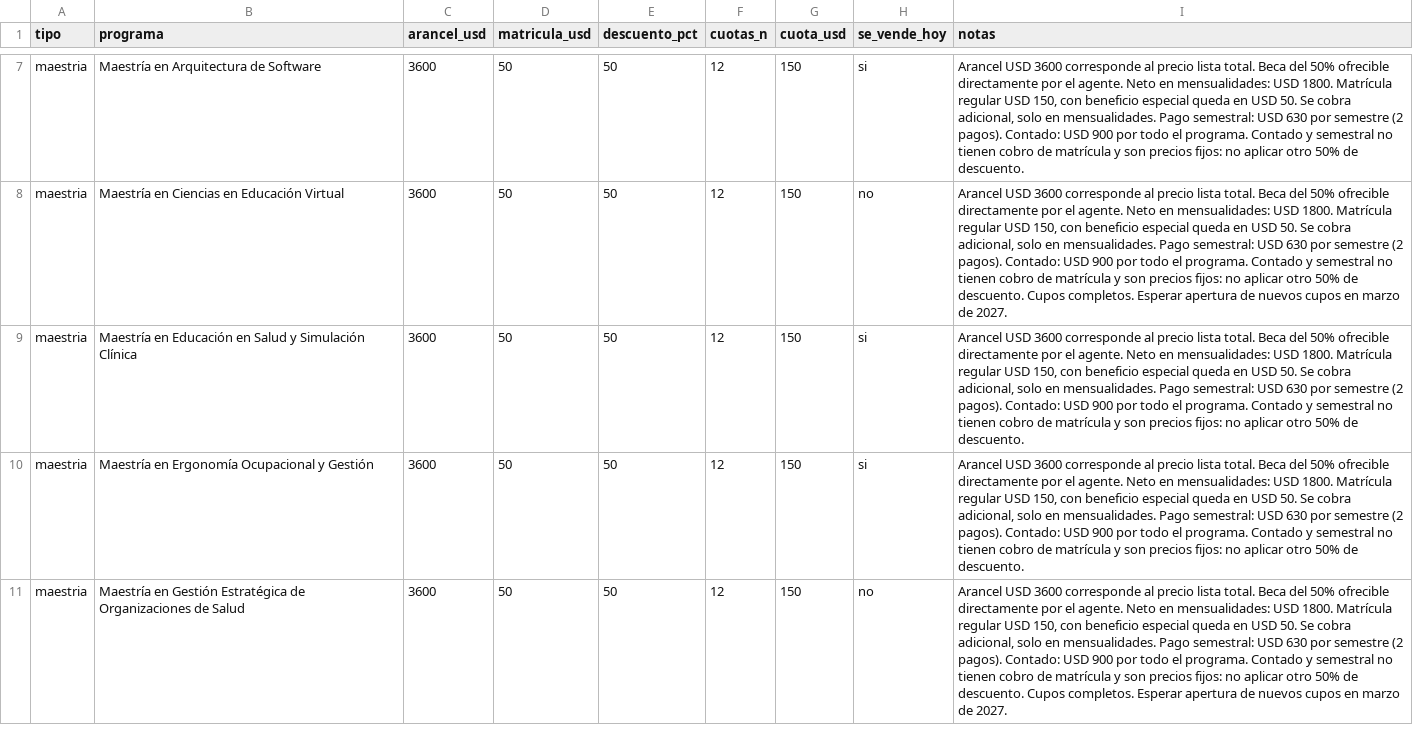
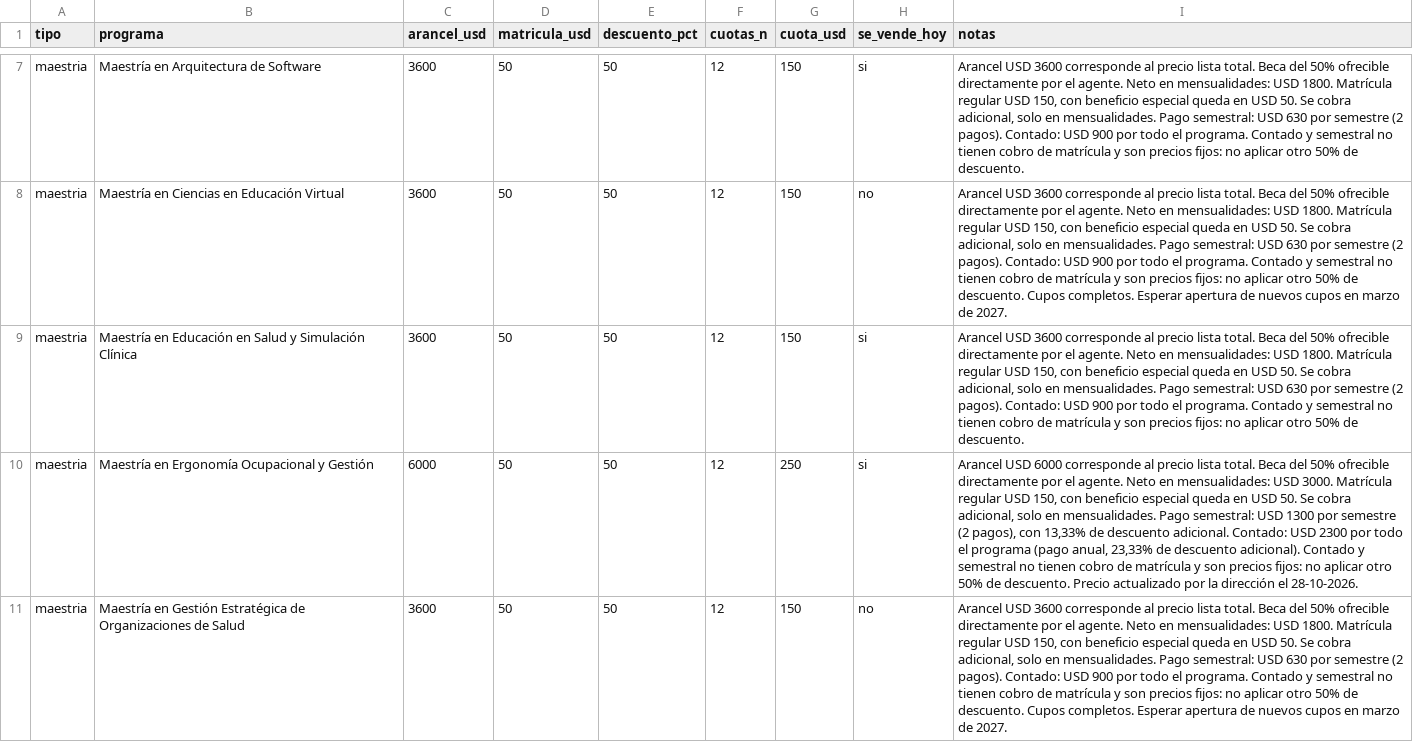
Before and after one commit to nachokm2/botbitrix24, a CSV file: data/carver/precios-carver.csv, drawn as a sheet; only a part is shown, gaps mark what is left out; the diff covers the shown part only; the diff names each change by its address in the sheet, - before the commit and + after, or states it on an @@ line.

```diff
--- a/data/carver/precios-carver.csv
+++ b/data/carver/precios-carver.csv
-C10 (arancel_usd): 3600
+C10 (arancel_usd): 6000
-G10 (cuota_usd): 150
+G10 (cuota_usd): 250
-I10 (notas): Arancel USD 3600 corresponde al precio lista total. Beca del 50% ofrecible directamente por el agente. Neto en mensualidades: USD 1800. Matrícula regular USD 150, con beneficio especial queda en USD 50. Se cobra adicional, solo en mensualidades. Pago semestral: USD 630 por semestre (2 pagos). Contado: USD 900 por todo el programa. Contado y semestral no tienen cobro de matrícula y son precios fijos: no aplicar otro 50% de descuento.
+I10 (notas): Arancel USD 6000 corresponde al precio lista total. Beca del 50% ofrecible directamente por el agente. Neto en mensualidades: USD 3000. Matrícula regular USD 150, con beneficio especial queda en USD 50. Se cobra adicional, solo en mensualidades. Pago semestral: USD 1300 por semestre (2 pagos), con 13,33% de descuento adicional. Contado: USD 2300 por todo el programa (pago anual, 23,33% de descuento adicional). Contado y semestral no tienen cobro de matrícula y son precios fijos: no aplicar otro 50% de descuento. Precio actualizado por la dirección el 28-10-2026.
```
Also changed, not shown: 3 edited cells elsewhere in this file, 1 other file.
